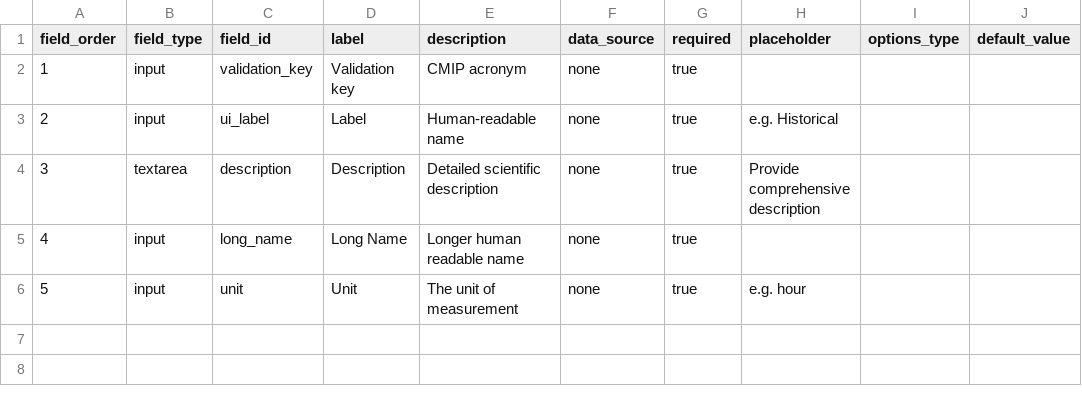
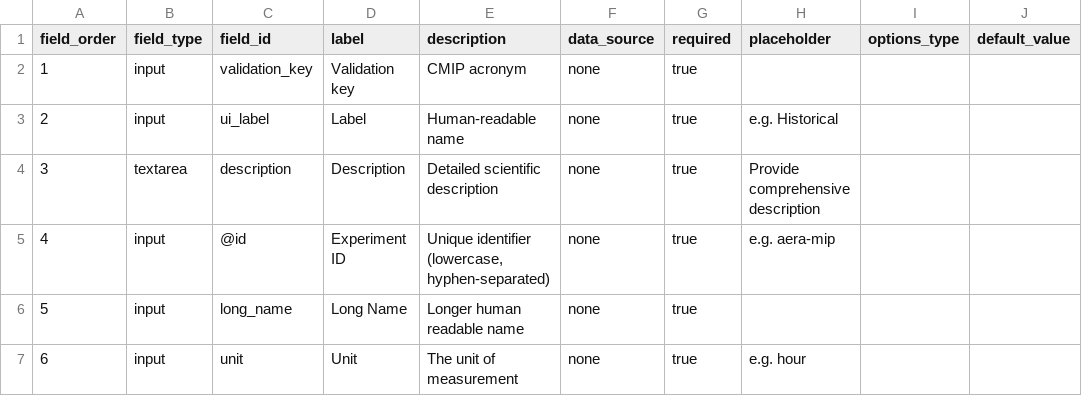
Before and after one commit to mo-laurenboon/WCRP-universe-template-generation-workflow, a CSV file: .github/GEN_ISSUE_TEMPLATE/frequency.csv, drawn as a sheet; addresses are those after the commit; the diff names each change by its address in the sheet, - before the commit and + after, or states it on an @@ line.

```diff
--- a/.github/GEN_ISSUE_TEMPLATE/frequency.csv
+++ b/.github/GEN_ISSUE_TEMPLATE/frequency.csv
+row 5: 4 | input | @id | Experiment ID | Unique identifier (lowercase, hyphen-separated) | none | true | e.g. aera-mip
@@ column A (field_order) renumbered from row 6 down @@
```
Also changed, not shown: .github/GEN_ISSUE_TEMPLATE/activity.csv, .github/GEN_ISSUE_TEMPLATE/archive_id.csv, 35 other files.
